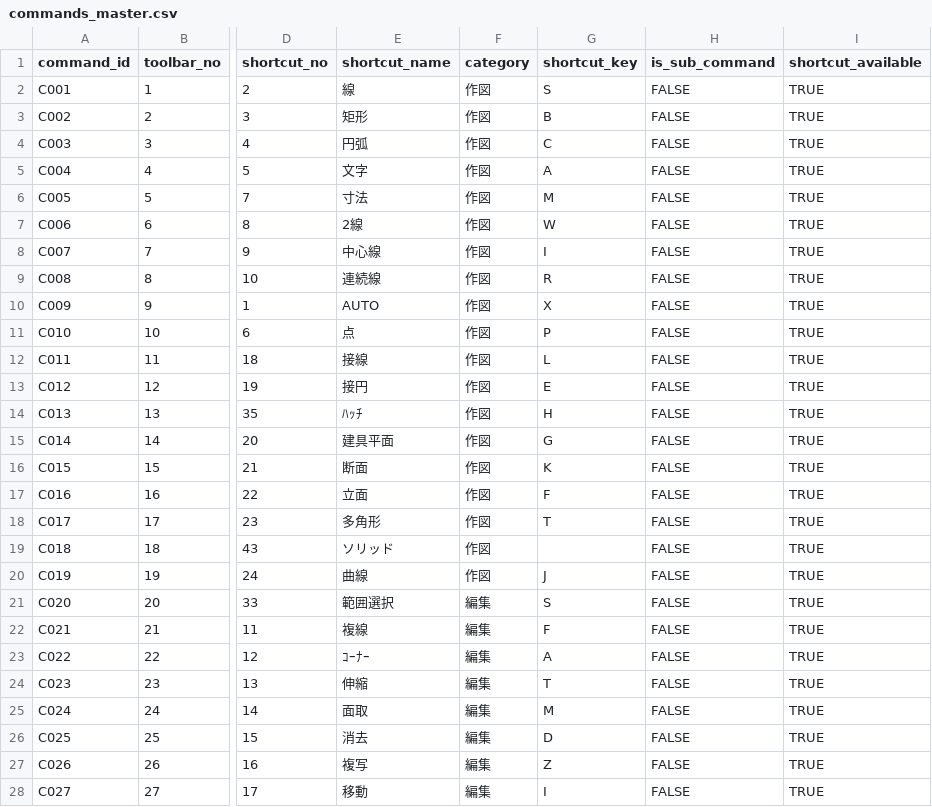
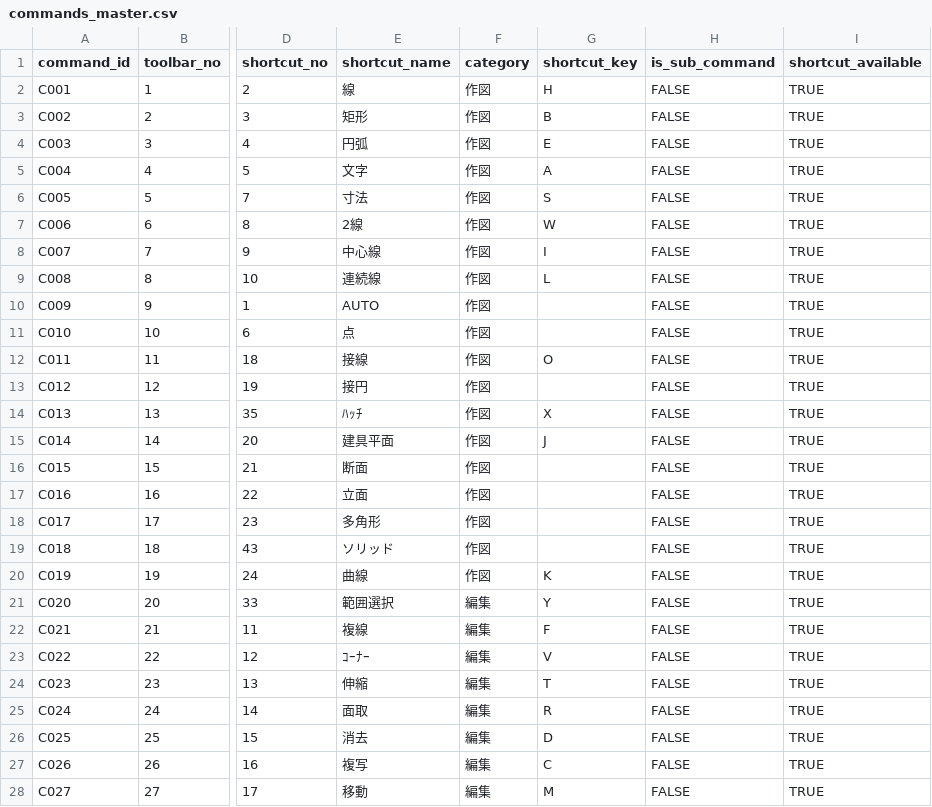
Before and after one commit to kamokaihatu/JwNavigator, a CSV file: data/commands_master.csv, drawn as a sheet; only a part is shown, gaps mark what is left out; the diff covers the shown part only; the diff names each change by its address in the sheet, - before the commit and + after, or states it on an @@ line.

```diff
--- a/data/commands_master.csv
+++ b/data/commands_master.csv
-G2 (shortcut_key): S
+G2 (shortcut_key): H
-G4 (shortcut_key): C
+G4 (shortcut_key): E
-G6 (shortcut_key): M
+G6 (shortcut_key): S
-G9 (shortcut_key): R
+G9 (shortcut_key): L
-G10 (shortcut_key): X
+G10 (shortcut_key): (empty)
-G11 (shortcut_key): P
+G11 (shortcut_key): (empty)
-G12 (shortcut_key): L
+G12 (shortcut_key): O
-G13 (shortcut_key): E
+G13 (shortcut_key): (empty)
-G14 (shortcut_key): H
+G14 (shortcut_key): X
-G15 (shortcut_key): G
+G15 (shortcut_key): J
-G16 (shortcut_key): K
+G16 (shortcut_key): (empty)
-G17 (shortcut_key): F
+G17 (shortcut_key): (empty)
-G18 (shortcut_key): T
+G18 (shortcut_key): (empty)
-G20 (shortcut_key): J
+G20 (shortcut_key): K
-G21 (shortcut_key): S
+G21 (shortcut_key): Y
-G23 (shortcut_key): A
+G23 (shortcut_key): V
-G25 (shortcut_key): M
+G25 (shortcut_key): R
-G27 (shortcut_key): Z
+G27 (shortcut_key): C
-G28 (shortcut_key): I
+G28 (shortcut_key): M
```
Also changed, not shown: 32 edited cells elsewhere in this file.
